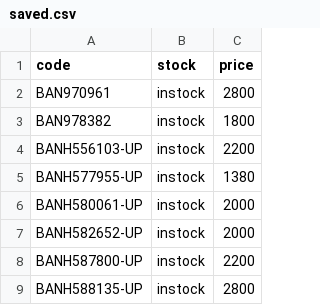
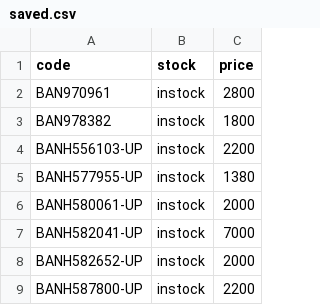
Before and after one commit to vktr107/hlj_price_tracker, a CSV file: saved.csv, drawn as a sheet; only a part is shown; the shorter side is filled out with more unchanged rows.

```diff
--- a/saved.csv
+++ b/saved.csv
@@ -6,2 +6,3 @@ BANH577955-UP,instock,1380
 BANH580061-UP,instock,2000
+BANH582041-UP,instock,7000
 BANH582652-UP,instock,2000
```
